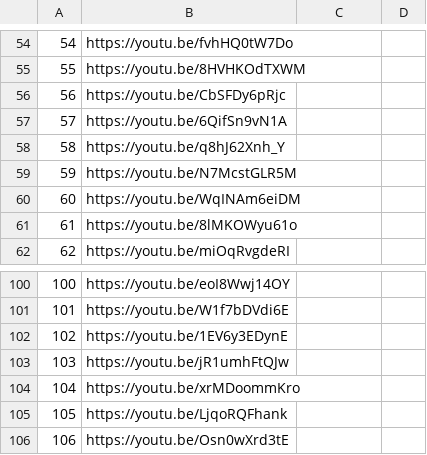
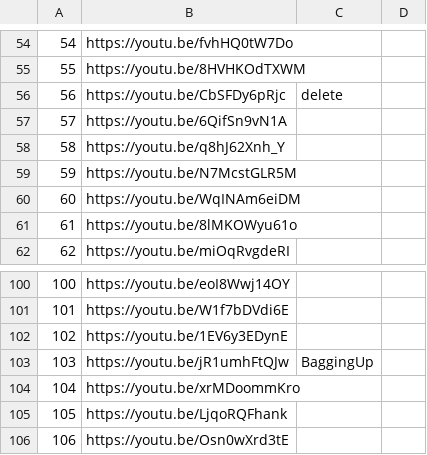
Before and after one commit to betaglot/plantabeta, a CSV file: docs/youtube/PlantaBetaYoutubePlaylist.csv, drawn as a sheet; only a part is shown, gaps mark what is left out.

```diff
--- a/docs/youtube/PlantaBetaYoutubePlaylist.csv
+++ b/docs/youtube/PlantaBetaYoutubePlaylist.csv
@@ -55,3 +55,3 @@
 55,https://youtu.be/8HVHKOdTXWM
-56,https://youtu.be/CbSFDy6pRjc
+56,https://youtu.be/CbSFDy6pRjc,delete
 57,https://youtu.be/6QifSn9vN1A
@@ -102,3 +102,3 @@
 102,https://youtu.be/1EV6y3EDynE
-103,https://youtu.be/jR1umhFtQJw
+103,https://youtu.be/jR1umhFtQJw,BaggingUp
 104,https://youtu.be/xrMDoommKro
```
Also changed, not shown: 13 other files.
